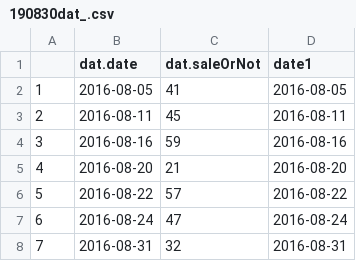
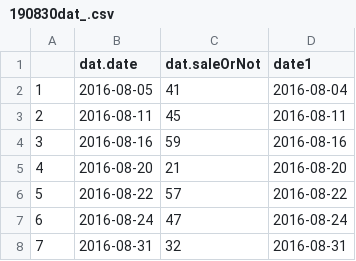
Before and after one commit to mahoneyjustinnj/colab, a CSV file: 190830dat_.csv, drawn as a sheet; only a part is shown.

Commit message:
Update 190830dat_.csv

```diff
--- a/190830dat_.csv
+++ b/190830dat_.csv
@@ -1,3 +1,3 @@
 "","dat.date","dat.saleOrNot","date1"
-"1","2016-08-05",41,2016-08-05
+"1","2016-08-05",41,2016-08-04
 "2","2016-08-11",45,2016-08-11
```
